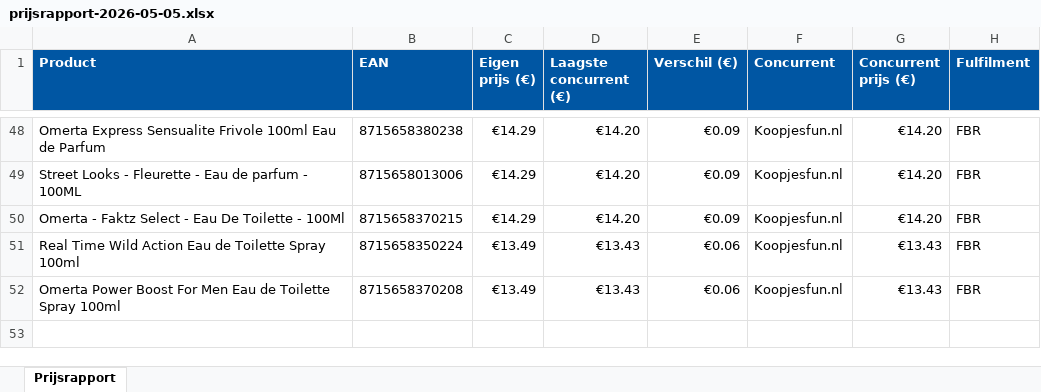
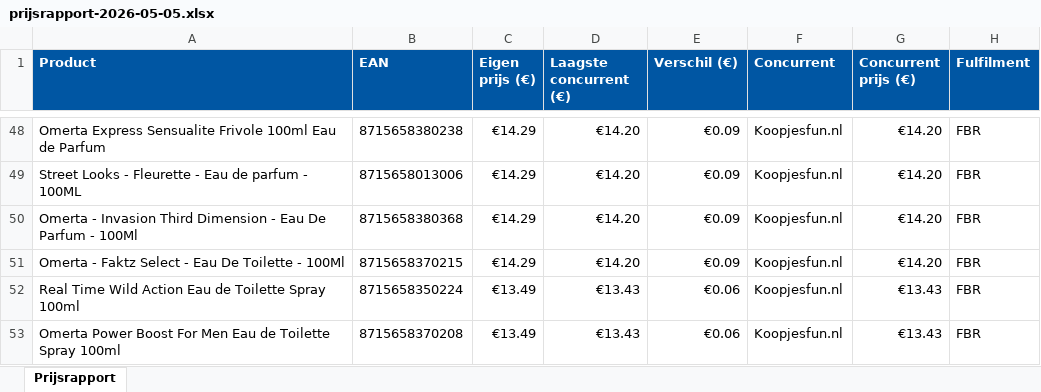
Before and after one commit to Ylona/bol-prijsmonitor, an Excel workbook: rapporten/prijsrapport-2026-05-05.xlsx, sheet Prijsrapport, drawn as a sheet; only a part is shown, gaps mark what is left out; values as stored, in another font and other column widths than the file's, no borders; the diff names each change by its address in the sheet, - before the commit and + after, or states it on an @@ line.

```diff
--- a/rapporten/prijsrapport-2026-05-05.xlsx (sheet Prijsrapport)
+++ b/rapporten/prijsrapport-2026-05-05.xlsx (sheet Prijsrapport)
+row 50: Omerta - Invasion Third Dimension - Eau De Parfum - 100Ml | 8715658380368 | €14.29 | €14.20 | €0.09 | Koopjesfun.nl | €14.20 | FBR
```
Also changed, not shown: 1 other file.
